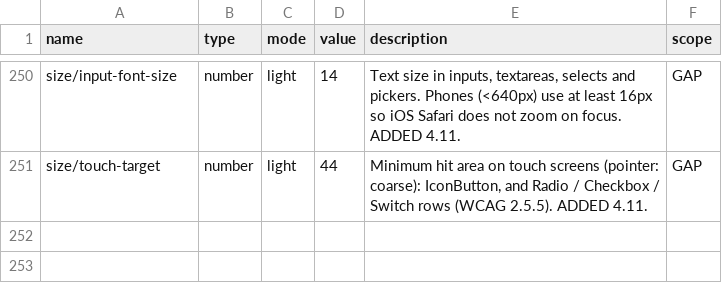
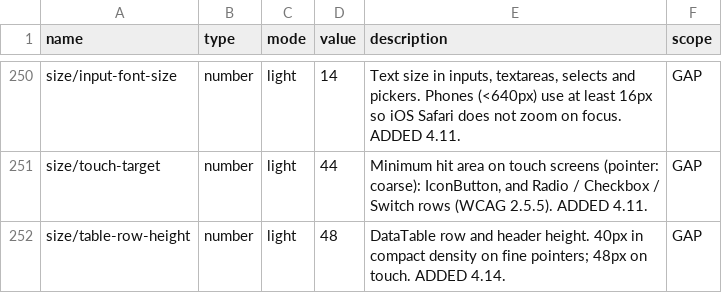
Before and after one commit to Jirawatpyk/Aura-design, a CSV file: packages/tokens/figma-variables.csv, drawn as a sheet; only a part is shown, gaps mark what is left out.

```diff
--- a/packages/tokens/figma-variables.csv
+++ b/packages/tokens/figma-variables.csv
@@ -251 +251,2 @@ size/input-font-size,number,light,14,"Text size in inputs, textareas, selects an
 size/touch-target,number,light,44,"Minimum hit area on touch screens (pointer: coarse): IconButton, and Radio / Checkbox / Switch rows (WCAG 2.5.5). ADDED 4.11.",GAP
+size/table-row-height,number,light,48,DataTable row and header height. 40px in compact density on fine pointers; 48px on touch. ADDED 4.14.,GAP
```
Also changed, not shown: 20 other files.
